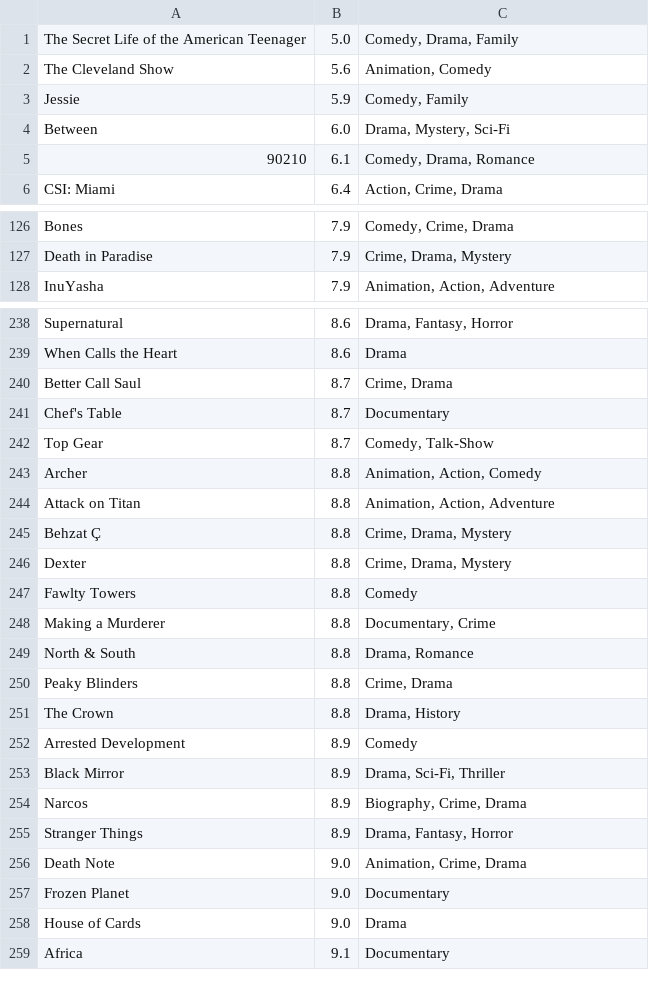
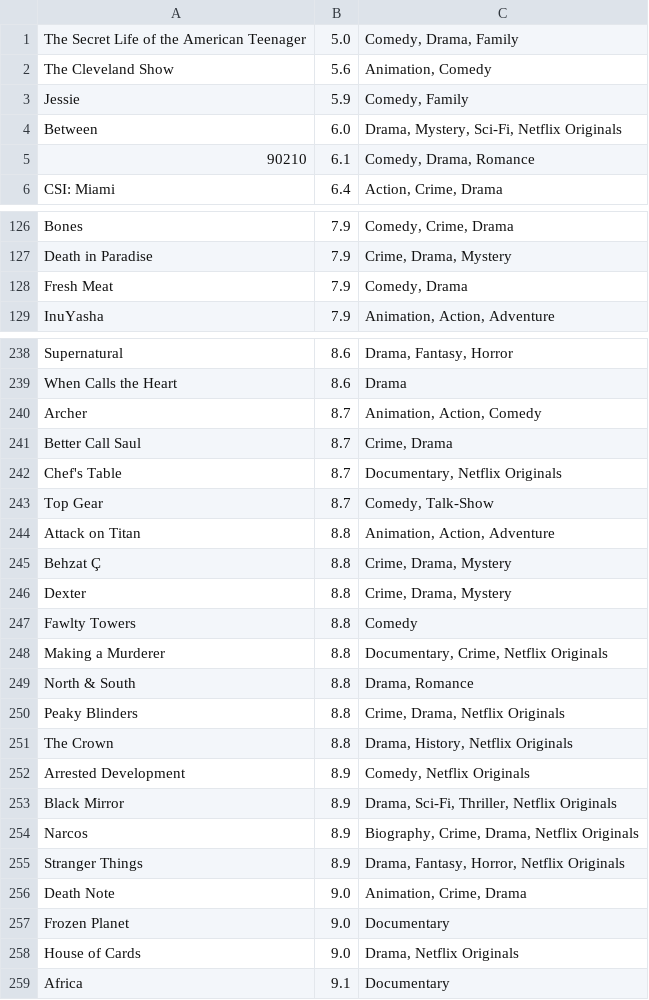
Before and after one commit to ericandrewlewis/netflix-library-rating-data, a TSV file: output/tv-shows.tsv, drawn as a sheet; only a part is shown, gaps mark what is left out; the diff covers the shown part only.

```diff
--- a/output/tv-shows.tsv
+++ b/output/tv-shows.tsv
@@ -3,3 +3,3 @@ The Cleveland Show	5.6	Animation, Comedy
 Jessie	5.9	Comedy, Family
-Between	6.0	Drama, Mystery, Sci-Fi
+Between	6.0	Drama, Mystery, Sci-Fi, Netflix Originals
 90210	6.1	Comedy, Drama, Romance
@@ -127,2 +127,3 @@ Bones	7.9	Comedy, Crime, Drama
 Death in Paradise	7.9	Crime, Drama, Mystery
+Fresh Meat	7.9	Comedy, Drama
 InuYasha	7.9	Animation, Action, Adventure
@@ -239,6 +239,6 @@ Supernatural	8.6	Drama, Fantasy, Horror
 When Calls the Heart	8.6	Drama
+Archer	8.7	Animation, Action, Comedy
 Better Call Saul	8.7	Crime, Drama
-Chef's Table	8.7	Documentary
+Chef's Table	8.7	Documentary, Netflix Originals
 Top Gear	8.7	Comedy, Talk-Show
-Archer	8.8	Animation, Action, Comedy
 Attack on Titan	8.8	Animation, Action, Adventure
@@ -247,13 +247,13 @@ Dexter	8.8	Crime, Drama, Mystery
 Fawlty Towers	8.8	Comedy
-Making a Murderer	8.8	Documentary, Crime
+Making a Murderer	8.8	Documentary, Crime, Netflix Originals
 North & South	8.8	Drama, Romance
-Peaky Blinders	8.8	Crime, Drama
-The Crown	8.8	Drama, History
-Arrested Development	8.9	Comedy
-Black Mirror	8.9	Drama, Sci-Fi, Thriller
-Narcos	8.9	Biography, Crime, Drama
-Stranger Things	8.9	Drama, Fantasy, Horror
+Peaky Blinders	8.8	Crime, Drama, Netflix Originals
+The Crown	8.8	Drama, History, Netflix Originals
+Arrested Development	8.9	Comedy, Netflix Originals
+Black Mirror	8.9	Drama, Sci-Fi, Thriller, Netflix Originals
+Narcos	8.9	Biography, Crime, Drama, Netflix Originals
+Stranger Things	8.9	Drama, Fantasy, Horror, Netflix Originals
 Death Note	9.0	Animation, Crime, Drama
 Frozen Planet	9.0	Documentary
-House of Cards	9.0	Drama
+House of Cards	9.0	Drama, Netflix Originals
 Africa	9.1	Documentary
```
Also changed, not shown: 1 removed row and 31 edited cells elsewhere in this file, output/movies.tsv, 3 other files.
